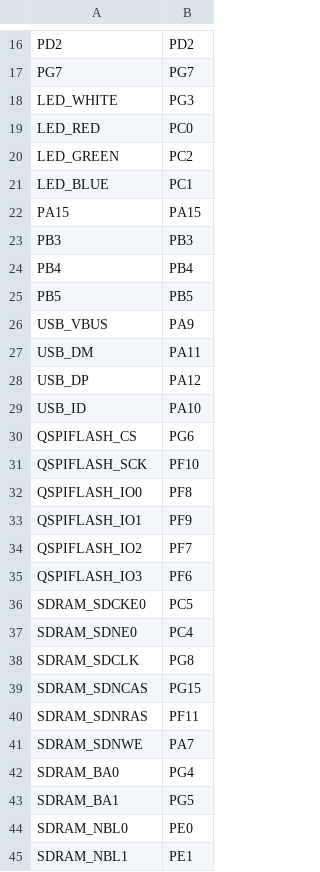
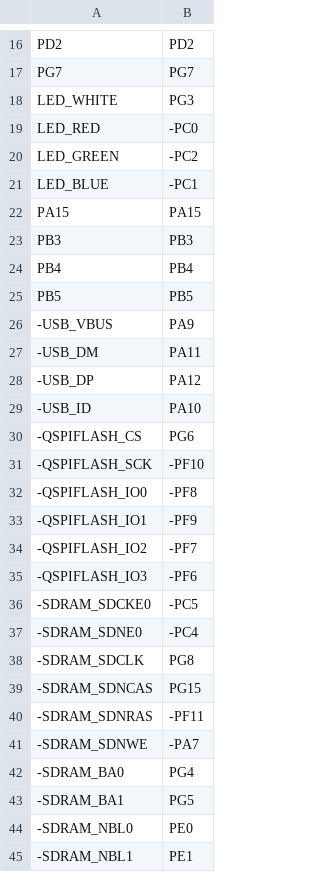
Before and after one commit to sdcnku/micropython, a CSV file: ports/stm32/boards/OPENMVPT/pins.csv, drawn as a sheet; only a part is shown, gaps mark what is left out; the diff covers the shown part only.

```diff
--- a/ports/stm32/boards/OPENMVPT/pins.csv
+++ b/ports/stm32/boards/OPENMVPT/pins.csv
@@ -18,5 +18,5 @@ PG7,PG7
 LED_WHITE,PG3
-LED_RED,PC0
-LED_GREEN,PC2
-LED_BLUE,PC1
+LED_RED,-PC0
+LED_GREEN,-PC2
+LED_BLUE,-PC1
 PA15,PA15
@@ -25,21 +25,21 @@ PB4,PB4
 PB5,PB5
-USB_VBUS,PA9
-USB_DM,PA11
-USB_DP,PA12
-USB_ID,PA10
-QSPIFLASH_CS,PG6
-QSPIFLASH_SCK,PF10
-QSPIFLASH_IO0,PF8
-QSPIFLASH_IO1,PF9
-QSPIFLASH_IO2,PF7
-QSPIFLASH_IO3,PF6
-SDRAM_SDCKE0,PC5
-SDRAM_SDNE0,PC4
-SDRAM_SDCLK,PG8
-SDRAM_SDNCAS,PG15
-SDRAM_SDNRAS,PF11
-SDRAM_SDNWE,PA7
-SDRAM_BA0,PG4
-SDRAM_BA1,PG5
-SDRAM_NBL0,PE0
-SDRAM_NBL1,PE1
+-USB_VBUS,PA9
+-USB_DM,PA11
+-USB_DP,PA12
+-USB_ID,PA10
+-QSPIFLASH_CS,PG6
+-QSPIFLASH_SCK,-PF10
+-QSPIFLASH_IO0,-PF8
+-QSPIFLASH_IO1,-PF9
+-QSPIFLASH_IO2,-PF7
+-QSPIFLASH_IO3,-PF6
+-SDRAM_SDCKE0,-PC5
+-SDRAM_SDNE0,-PC4
+-SDRAM_SDCLK,PG8
+-SDRAM_SDNCAS,PG15
+-SDRAM_SDNRAS,-PF11
+-SDRAM_SDNWE,-PA7
+-SDRAM_BA0,PG4
+-SDRAM_BA1,PG5
+-SDRAM_NBL0,PE0
+-SDRAM_NBL1,PE1
```
Also changed, not shown: 65 edited cells elsewhere in this file, ports/stm32/boards/BORMIO/pins.csv, ports/stm32/boards/OPENMV4/pins.csv, 2 other files.
